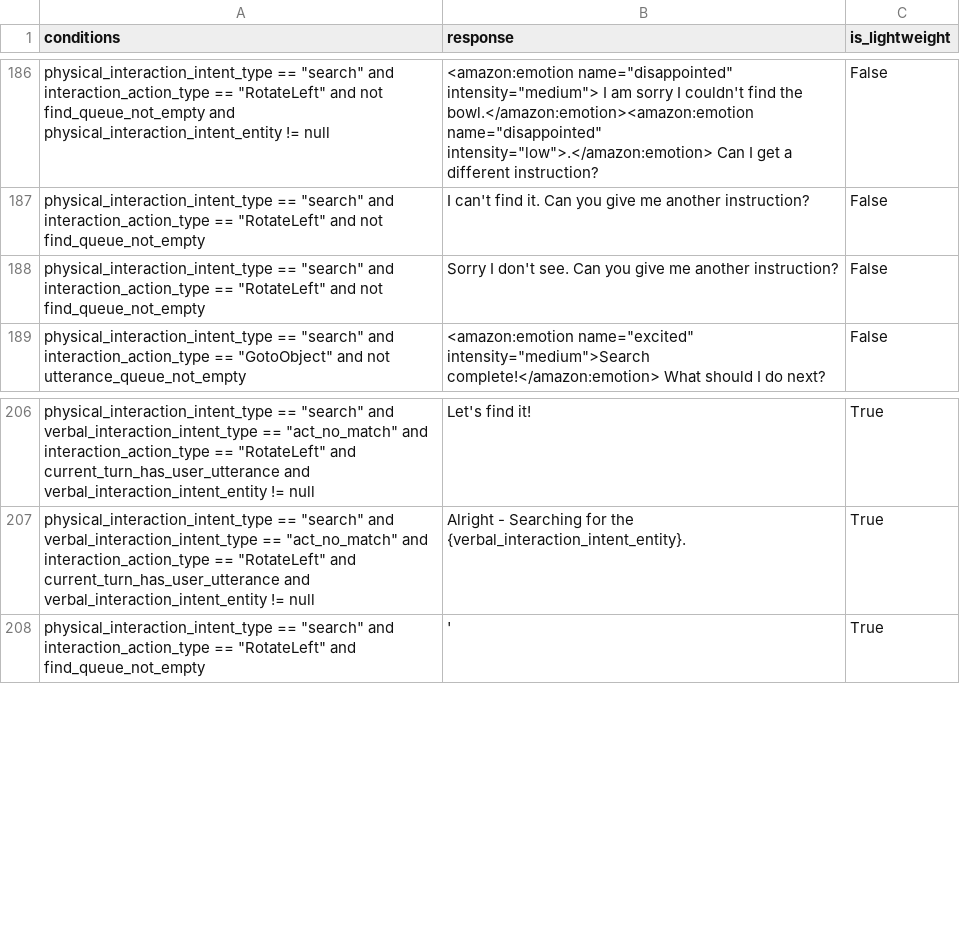
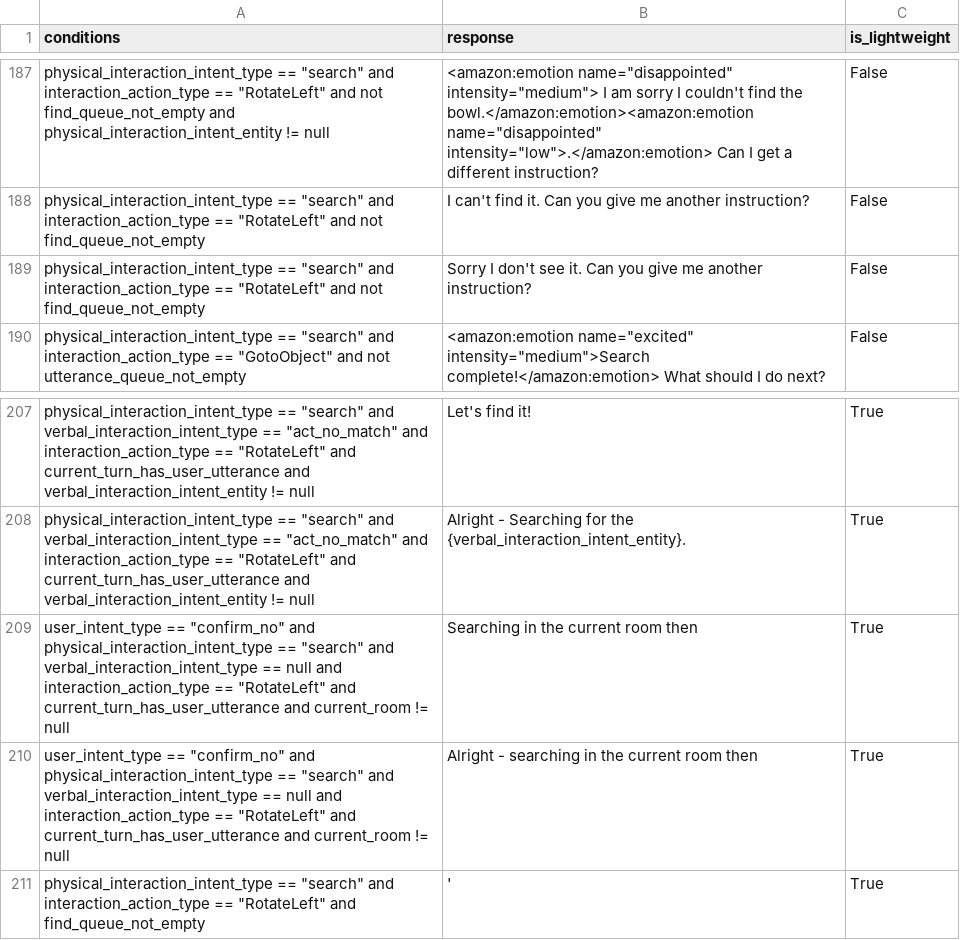
Before and after one commit to emma-heriot-watt/experience-hub, a CSV file: src/emma_experience_hub/constants/simbot/feedback_rules.csv, drawn as a sheet; only a part is shown, gaps mark what is left out; the diff covers the shown part only.

Commit message:
feat: Enable search across rooms (#422)
The order of searching in memory is:
- Have we seen the object in the current room? If yes, search the room
- Have we seen the object in a different room? If yes, ask before going
to the exact location
- Do we think it could be in a different room? If yes, ask before going
to the room

I did not add in prior memory the embiggenator, the embiggenator monitor
and the sink because they might be in the warehouse. Same for the coffee
maker which can be in the reception.

---

- [x] This PR **has** been tested in the staging environment.
- [ ] This PR altered the decision-making process of the bot and these
alterations have been included in the [Figma
diagram](https://www.figma.com/file/lHucvo4KDMaex98TfgYbNq/Agent-Decision-Making-Process-Implementation?node-id=0%3A1&t=mzKjVjRXdeBty4co-1).

---------

Co-authored-by: Ubuntu <ubuntu@ip-172-77-36-91.ec2.internal>

```diff
--- a/src/emma_experience_hub/constants/simbot/feedback_rules.csv
+++ b/src/emma_experience_hub/constants/simbot/feedback_rules.csv
@@ -187,3 +188,3 @@ physical_interaction_intent_type == "search" and interaction_action_type == "Rot
 physical_interaction_intent_type == "search" and interaction_action_type == "RotateLeft" and not find_queue_not_empty,I can't find it. Can you give me another instruction?,False
-physical_interaction_intent_type == "search" and interaction_action_type == "RotateLeft" and not find_queue_not_empty,Sorry I don't see. Can you give me another instruction?,False
+physical_interaction_intent_type == "search" and interaction_action_type == "RotateLeft" and not find_queue_not_empty,Sorry I don't see it. Can you give me another instruction?,False
 physical_interaction_intent_type == "search" and interaction_action_type == "GotoObject" and not utterance_queue_not_empty,<amazon:emotion name="excited" intensity="medium">Search complete!</amazon:emotion> What should I do next?,False
@@ -207,2 +208,4 @@ physical_interaction_intent_type == "search" and verbal_interaction_intent_type
 physical_interaction_intent_type == "search" and verbal_interaction_intent_type == "act_no_match" and interaction_action_type == "RotateLeft" and current_turn_has_user_utterance and verbal_interaction_intent_entity != null,Alright - Searching for the {verbal_interaction_intent_entity}.,True
+user_intent_type == "confirm_no" and physical_interaction_intent_type == "search" and verbal_interaction_intent_type == null and interaction_action_type == "RotateLeft" and current_turn_has_user_utterance and current_room != null, Searching in the current room then,True
+user_intent_type == "confirm_no" and physical_interaction_intent_type == "search" and verbal_interaction_intent_type == null and interaction_action_type == "RotateLeft" and current_turn_has_user_utterance and current_room != null, Alright - searching in the current room then,True
 physical_interaction_intent_type == "search" and interaction_action_type == "RotateLeft" and find_queue_not_empty,',True
```
Also changed, not shown: 10 added rows, 1 removed row and 14 edited cells elsewhere in this file, 9 other files.
